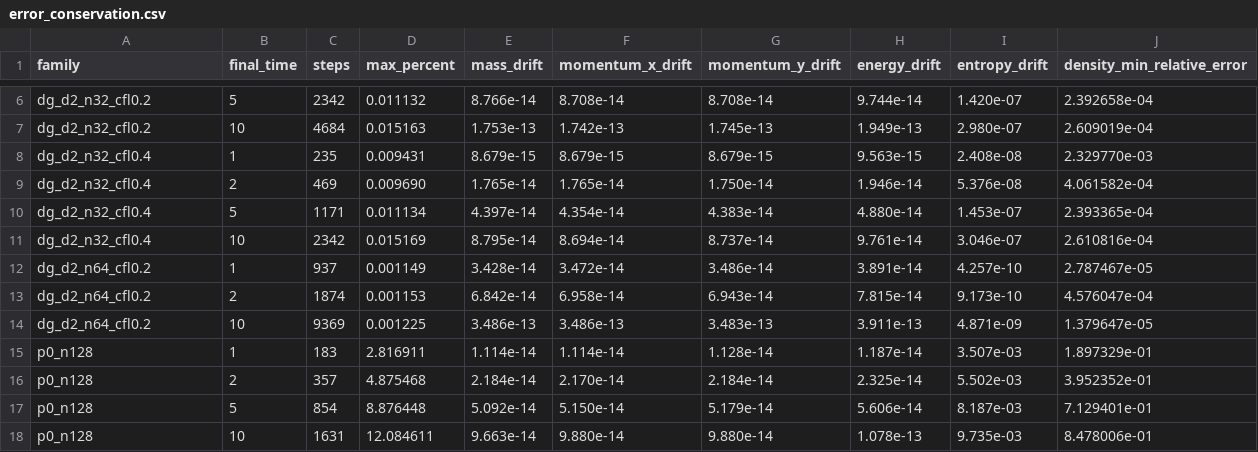
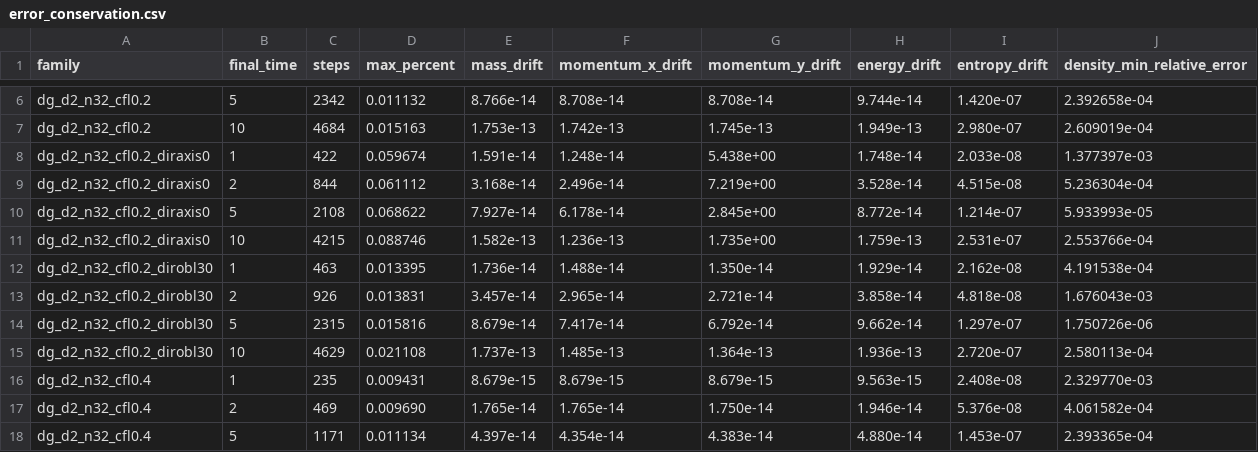
Before and after one commit to cxs503/TensorDG, a CSV file: case_euler_vortex_errconserve/error_conservation.csv, drawn as a sheet; only a part is shown, gaps mark what is left out; the shorter side is filled out with more unchanged rows.

```diff
--- a/case_euler_vortex_errconserve/error_conservation.csv
+++ b/case_euler_vortex_errconserve/error_conservation.csv
@@ -7,2 +7,10 @@ dg_d2_n32_cfl0.2,5,2342,0.011132,8.766e-14,8.708e-14,8.708e-14,9.744e-14,1.420e-
 dg_d2_n32_cfl0.2,10,4684,0.015163,1.753e-13,1.742e-13,1.745e-13,1.949e-13,2.980e-07,2.609019e-04
+dg_d2_n32_cfl0.2_diraxis0,1,422,0.059674,1.591e-14,1.248e-14,5.438e+00,1.748e-14,2.033e-08,1.377397e-03
+dg_d2_n32_cfl0.2_diraxis0,2,844,0.061112,3.168e-14,2.496e-14,7.219e+00,3.528e-14,4.515e-08,5.236304e-04
+dg_d2_n32_cfl0.2_diraxis0,5,2108,0.068622,7.927e-14,6.178e-14,2.845e+00,8.772e-14,1.214e-07,5.933993e-05
+dg_d2_n32_cfl0.2_diraxis0,10,4215,0.088746,1.582e-13,1.236e-13,1.735e+00,1.759e-13,2.531e-07,2.553766e-04
+dg_d2_n32_cfl0.2_dirobl30,1,463,0.013395,1.736e-14,1.488e-14,1.350e-14,1.929e-14,2.162e-08,4.191538e-04
+dg_d2_n32_cfl0.2_dirobl30,2,926,0.013831,3.457e-14,2.965e-14,2.721e-14,3.858e-14,4.818e-08,1.676043e-03
+dg_d2_n32_cfl0.2_dirobl30,5,2315,0.015816,8.679e-14,7.417e-14,6.792e-14,9.662e-14,1.297e-07,1.750726e-06
+dg_d2_n32_cfl0.2_dirobl30,10,4629,0.021108,1.737e-13,1.485e-13,1.364e-13,1.936e-13,2.720e-07,2.580113e-04
 dg_d2_n32_cfl0.4,1,235,0.009431,8.679e-15,8.679e-15,8.679e-15,9.563e-15,2.408e-08,2.329770e-03
```
Also changed, not shown: 14 other files.
